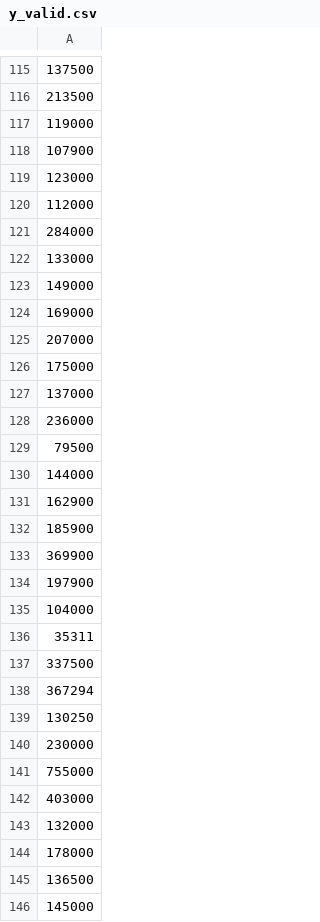
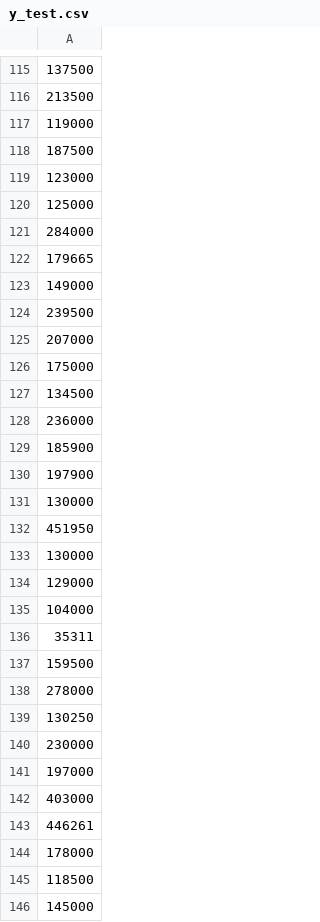
Before and after one commit to qannee/machine_learning, a CSV file: Ames/data/processed/y_test.csv (was Ames/data/processed/y_valid.csv), drawn as a sheet; only a part is shown, gaps mark what is left out; removed rows and columns are numbered as before the commit, all else as after; the diff covers the shown part only; the diff names each change by its address in the sheet, - before the commit and + after, or states it on an @@ line.

```diff
--- a/Ames/data/processed/y_valid.csv
+++ b/Ames/data/processed/y_test.csv
-A118: 107900
+A118: 187500
-A120: 112000
+A120: 125000
-A122: 133000
+A122: 179665
-A124: 169000
+A124: 239500
-A127: 137000
+A127: 134500
-row 129: 79500
+row 280: 79500
-row 130: 144000
-row 131: 162900
-row 133: 369900
+row 131: 130000
-row 50: 451950
+row 132: 451950
+row 133: 130000
-row 25: 129000
+row 134: 129000
-A137: 337500
+A137: 159500
-A138: 367294
+A138: 278000
-A141: 755000
+A141: 197000
-A143: 132000
+A143: 446261
-row 145: 136500
+row 219: 136500
-row 166: 118500
+row 145: 118500
```
Also changed, not shown: 27 added rows, 26 removed rows, 16 moved rows and 81 edited cells elsewhere in this file, Ames/data/processed/X_train.csv, Ames/data/processed/y_train.csv, 7 other files.
